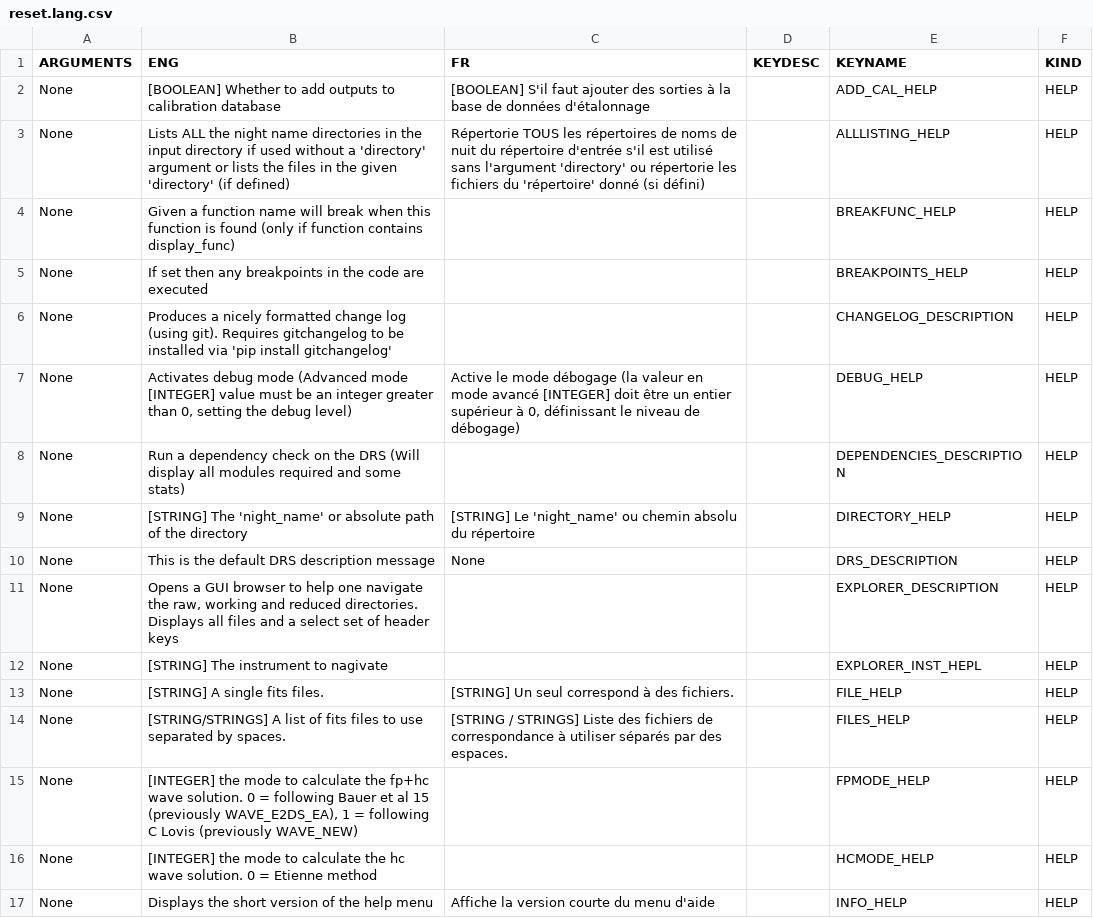
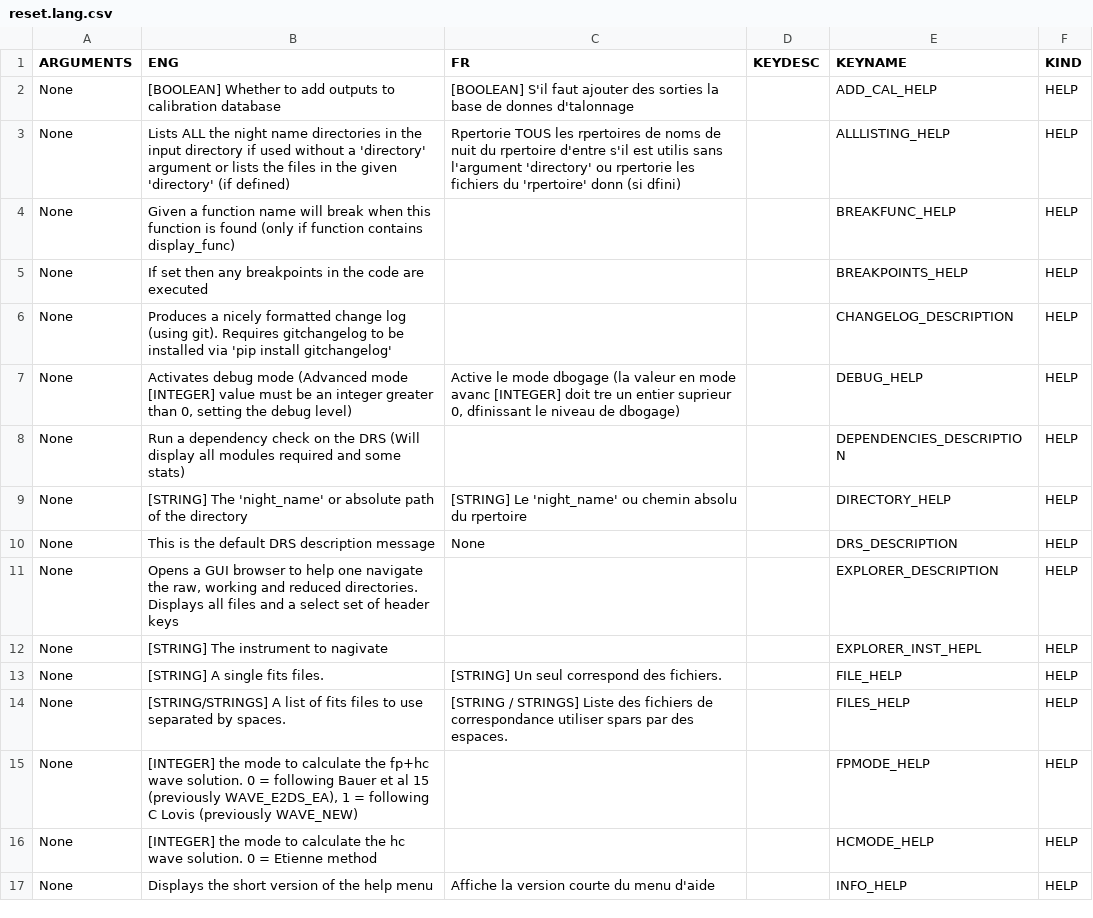
Before and after one commit to njcuk9999/apero-drs, a CSV file: apero/lang/databases/reset.lang.csv, drawn as a sheet; only a part is shown; the diff covers the shown part only.

Commit message:
apero.lang - force the encoding (remove bad characters)

```diff
--- a/apero/lang/databases/reset.lang.csv
+++ b/apero/lang/databases/reset.lang.csv
@@ -1,4 +1,4 @@
 "ARGUMENTS","ENG","FR","KEYDESC","KEYNAME","KIND"
-"None","[BOOLEAN] Whether to add outputs to calibration database","[BOOLEAN] S'il faut ajouter des sorties à la base de données d'étalonnage ","","ADD_CAL_HELP","HELP"
-"None","Lists ALL the night name directories in the input directory if used without a 'directory' argument or lists the files in the given 'directory' (if defined)","Répertorie TOUS les répertoires de noms de nuit du répertoire d'entrée s'il est utilisé sans l'argument 'directory' ou répertorie les fichiers du 'répertoire' donné (si défini)","","ALLLISTING_HELP","HELP"
+"None","[BOOLEAN] Whether to add outputs to calibration database","[BOOLEAN] S'il faut ajouter des sorties  la base de donnes d'talonnage ","","ADD_CAL_HELP","HELP"
+"None","Lists ALL the night name directories in the input directory if used without a 'directory' argument or lists the files in the given 'directory' (if defined)","Rpertorie TOUS les rpertoires de noms de nuit du rpertoire d'entre s'il est utilis sans l'argument 'directory' ou rpertorie les fichiers du 'rpertoire' donn (si dfini)","","ALLLISTING_HELP","HELP"
 "None","Given a function name will break when this function is found (only if function contains display_func)","","","BREAKFUNC_HELP","HELP"
@@ -6,5 +6,5 @@
 "None","Produces a nicely formatted change log (using git). Requires gitchangelog to be installed via 'pip install gitchangelog'","","","CHANGELOG_DESCRIPTION","HELP"
-"None","Activates debug mode (Advanced mode [INTEGER] value must be an integer greater than 0, setting the debug level)","Active le mode débogage (la valeur en mode avancé [INTEGER] doit être un entier supérieur à 0, définissant le niveau de débogage)","","DEBUG_HELP","HELP"
+"None","Activates debug mode (Advanced mode [INTEGER] value must be an integer greater than 0, setting the debug level)","Active le mode dbogage (la valeur en mode avanc [INTEGER] doit tre un entier suprieur  0, dfinissant le niveau de dbogage)","","DEBUG_HELP","HELP"
 "None","Run a dependency check on the DRS (Will display all modules required and some stats)","","","DEPENDENCIES_DESCRIPTION","HELP"
-"None","[STRING] The 'night_name' or absolute path of the directory","[STRING] Le 'night_name' ou chemin absolu du répertoire ","","DIRECTORY_HELP","HELP"
+"None","[STRING] The 'night_name' or absolute path of the directory","[STRING] Le 'night_name' ou chemin absolu du rpertoire ","","DIRECTORY_HELP","HELP"
 "None","This is the default DRS description message","None","","DRS_DESCRIPTION","HELP"
@@ -12,4 +12,4 @@
 "None","[STRING] The instrument to nagivate","","","EXPLORER_INST_HEPL","HELP"
-"None","[STRING] A single fits files. ","[STRING] Un seul correspond à des fichiers. ","","FILE_HELP","HELP"
-"None","[STRING/STRINGS] A list of fits files to use separated by spaces. ","[STRING / STRINGS] Liste des fichiers de correspondance à utiliser séparés par des espaces. ","","FILES_HELP","HELP"
+"None","[STRING] A single fits files. ","[STRING] Un seul correspond  des fichiers. ","","FILE_HELP","HELP"
+"None","[STRING/STRINGS] A list of fits files to use separated by spaces. ","[STRING / STRINGS] Liste des fichiers de correspondance  utiliser spars par des espaces. ","","FILES_HELP","HELP"
 "None","[INTEGER] the mode to calculate the fp+hc wave solution. 0 = following Bauer et al 15 (previously WAVE_E2DS_EA), 1 = following C Lovis (previously WAVE_NEW)","","","FPMODE_HELP","HELP"
```
Also changed, not shown: 57 edited cells elsewhere in this file, apero/lang/databases/reset.lang.NIRPS_HA.csv, apero/lang/databases/reset.lang.SPIROU.csv, 1 other file.
